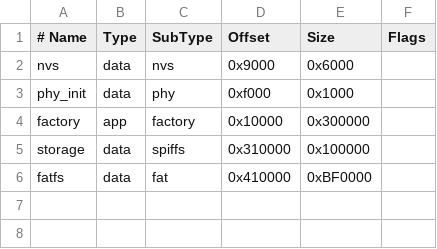
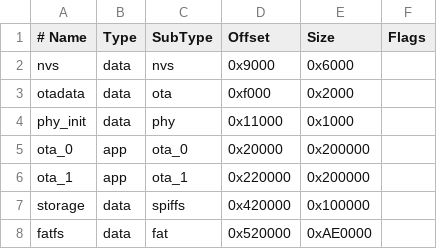
Before and after one commit to KomplexKapharnaum/KXKM_Batterie_Parallelator, a CSV file: firmware-idf/partitions.csv, drawn as a sheet.

```diff
--- a/firmware-idf/partitions.csv
+++ b/firmware-idf/partitions.csv
@@ -2,5 +2,7 @@
 nvs,      data, nvs,     0x9000,   0x6000,
-phy_init, data, phy,     0xf000,   0x1000,
-factory,  app,  factory, 0x10000,  0x300000,
-storage,  data, spiffs,  0x310000, 0x100000,
-fatfs,    data, fat,     0x410000, 0xBF0000,
+otadata,  data, ota,     0xf000,   0x2000,
+phy_init, data, phy,     0x11000,  0x1000,
+ota_0,    app,  ota_0,   0x20000,  0x200000,
+ota_1,    app,  ota_1,   0x220000, 0x200000,
+storage,  data, spiffs,  0x420000, 0x100000,
+fatfs,    data, fat,     0x520000, 0xAE0000,
```
Also changed, not shown: 4 other files.
